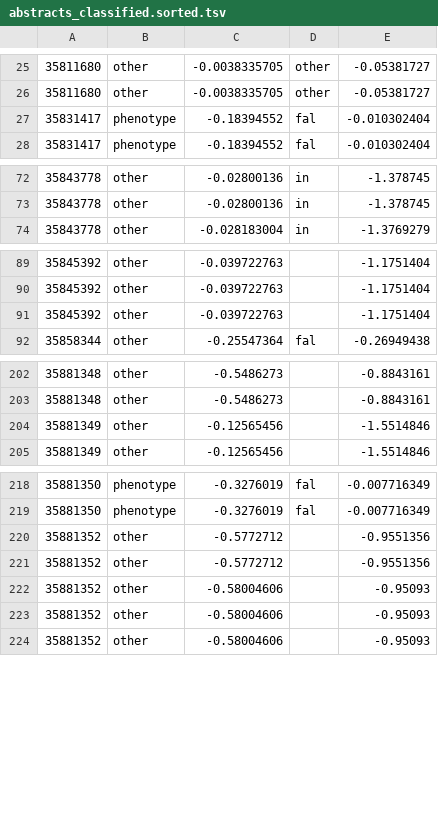
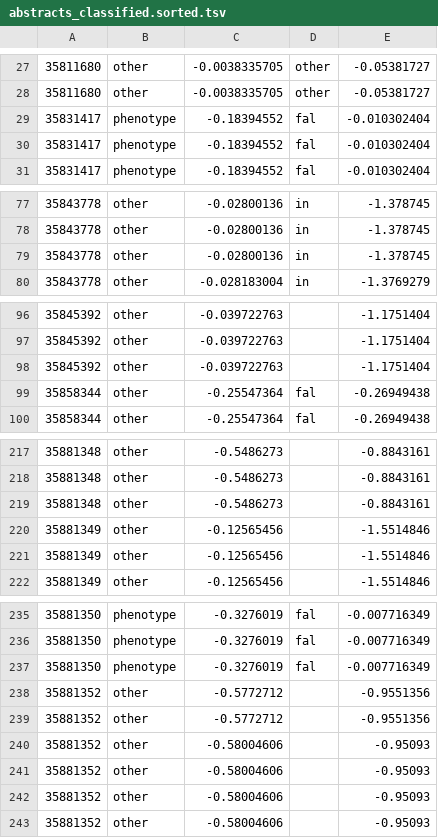
Before and after one commit to theosanderson/malaria_phenotype_papers, a TSV file: working/abstracts_classified.sorted.tsv, drawn as a sheet; only a part is shown, gaps mark what is left out; the diff covers the shown part only; the diff names each change by its address in the sheet, - before the commit and + after, or states it on an @@ line.

```diff
--- a/working/abstracts_classified.sorted.tsv
+++ b/working/abstracts_classified.sorted.tsv
+row 29: 35831417 | phenotype | -0.18394552 | fal | -0.010302404
+row 79: 35843778 | other | -0.02800136 | in | -1.378745
+row 99: 35858344 | other | -0.25547364 | fal | -0.26949438
+row 219: 35881348 | other | -0.5486273 |  | -0.8843161
+row 220: 35881349 | other | -0.12565456 |  | -1.5514846
+row 237: 35881350 | phenotype | -0.3276019 | fal | -0.007716349
+row 240: 35881352 | other | -0.58004606 |  | -0.95093
```
Also changed, not shown: 18 added rows elsewhere in this file, 1 other file.
